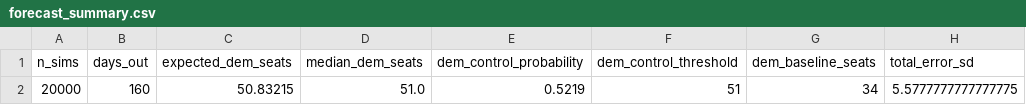
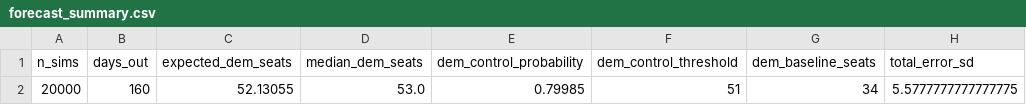
Before and after one commit to benyelin/2026-senate-model, a CSV file: outputs/forecast_summary.csv, drawn as a sheet; only a part is shown; the diff names each change by its address in the sheet, - before the commit and + after, or states it on an @@ line.

```diff
--- a/outputs/forecast_summary.csv
+++ b/outputs/forecast_summary.csv
-C2 (expected_dem_seats): 50.83215
+C2 (expected_dem_seats): 52.13055
-D2 (median_dem_seats): 51.0
+D2 (median_dem_seats): 53.0
-E2 (dem_control_probability): 0.5219
+E2 (dem_control_probability): 0.79985
```
Also changed, not shown: inputs/bayesian_update_generated.csv, inputs/race_inputs.csv, 5 other files.
